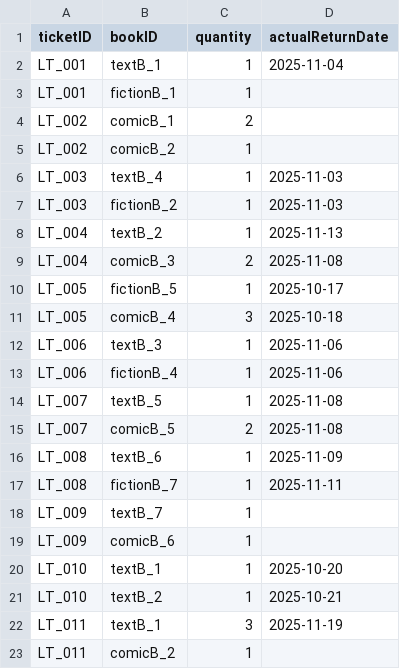
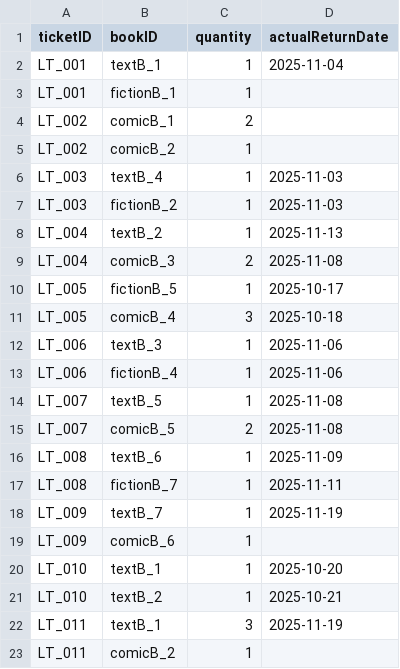
Before and after one commit to MinhhTrii2416/Project_OOP, a CSV file: data/LoanDetail.csv, drawn as a sheet.

```diff
--- a/data/LoanDetail.csv
+++ b/data/LoanDetail.csv
@@ -17,3 +17,3 @@ LT_008,textB_6,1,2025-11-09
 LT_008,fictionB_7,1,2025-11-11
-LT_009,textB_7,1,
+LT_009,textB_7,1,2025-11-19
 LT_009,comicB_6,1,
```
Also changed, not shown: data/TextBook.csv, 2 other files.
